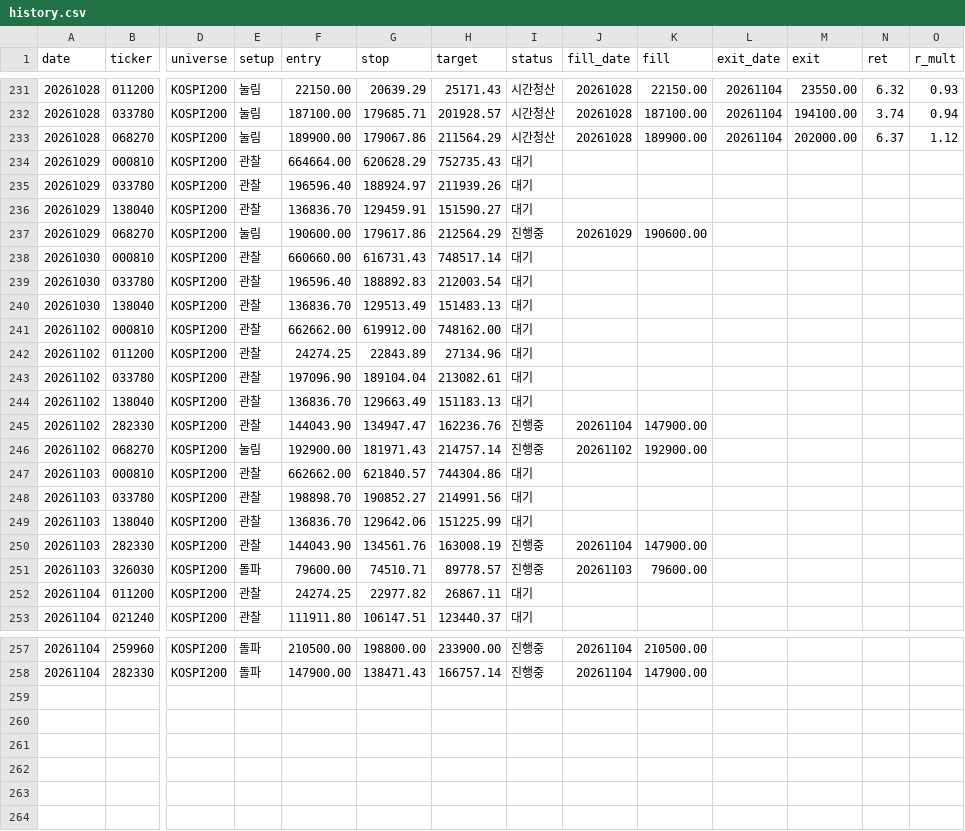
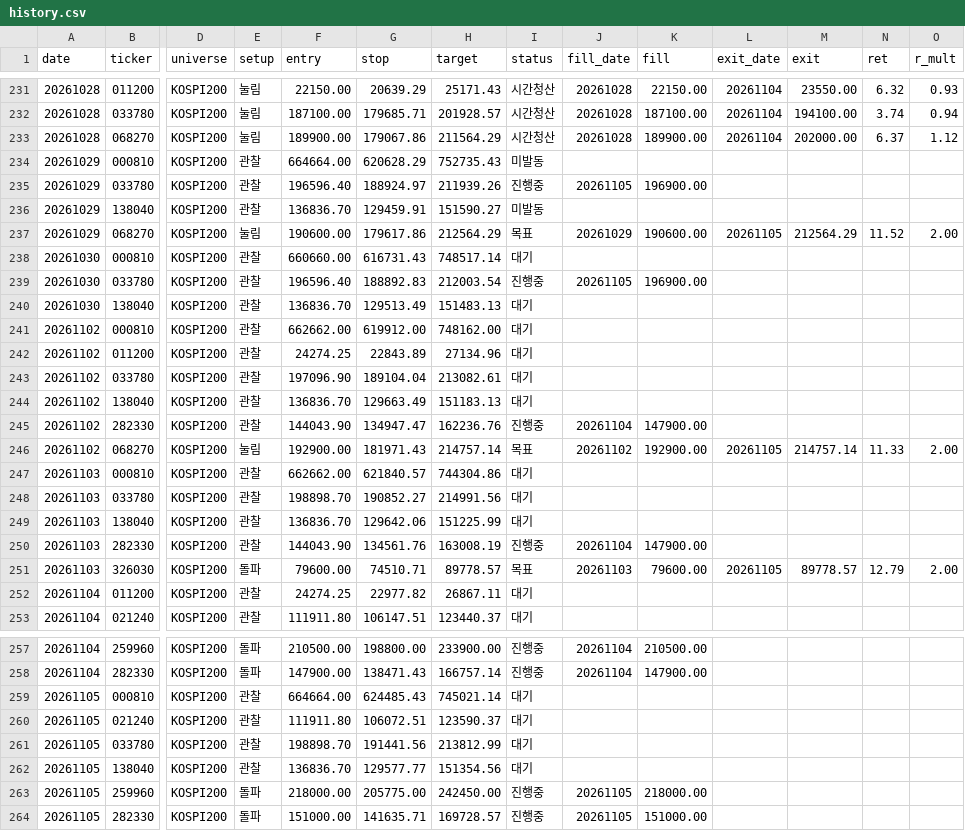
Before and after one commit to khj78889-rgb/daily-market-brief, a CSV file: swing/history.csv, drawn as a sheet; only a part is shown, gaps mark what is left out; rows hold the shown columns only; the diff names each change by its address in the sheet, - before the commit and + after, or states it on an @@ line.

```diff
--- a/swing/history.csv
+++ b/swing/history.csv
-I234 (status): 대기
+I234 (status): 미발동
-I235 (status): 대기
+I235 (status): 진행중
-J235 (fill_date): (empty)
+J235 (fill_date): 20261105
-K235 (fill): (empty)
+K235 (fill): 196900.00
-I236 (status): 대기
+I236 (status): 미발동
-I237 (status): 진행중
+I237 (status): 목표
-L237 (exit_date): (empty)
+L237 (exit_date): 20261105
-M237 (exit): (empty)
+M237 (exit): 212564.29
-N237 (ret): (empty)
+N237 (ret): 11.52
-O237 (r_mult): (empty)
+O237 (r_mult): 2.00
-I239 (status): 대기
+I239 (status): 진행중
-J239 (fill_date): (empty)
+J239 (fill_date): 20261105
-K239 (fill): (empty)
+K239 (fill): 196900.00
-I246 (status): 진행중
+I246 (status): 목표
-L246 (exit_date): (empty)
+L246 (exit_date): 20261105
-M246 (exit): (empty)
+M246 (exit): 214757.14
-N246 (ret): (empty)
+N246 (ret): 11.33
-O246 (r_mult): (empty)
+O246 (r_mult): 2.00
-I251 (status): 진행중
+I251 (status): 목표
-L251 (exit_date): (empty)
+L251 (exit_date): 20261105
-M251 (exit): (empty)
+M251 (exit): 89778.57
-N251 (ret): (empty)
+N251 (ret): 12.79
-O251 (r_mult): (empty)
+O251 (r_mult): 2.00
+row 259: 20261105 | 000810 | KOSPI200 | 관찰 | 664664.00 | 624485.43 | 745021.14 | 대기
+row 260: 20261105 | 021240 | KOSPI200 | 관찰 | 111911.80 | 106072.51 | 123590.37 | 대기
+row 261: 20261105 | 033780 | KOSPI200 | 관찰 | 198898.70 | 191441.56 | 213812.99 | 대기
+row 262: 20261105 | 138040 | KOSPI200 | 관찰 | 136836.70 | 129577.77 | 151354.56 | 대기
+row 263: 20261105 | 259960 | KOSPI200 | 돌파 | 218000.00 | 205775.00 | 242450.00 | 진행중 | 20261105 | 218000.00
+row 264: 20261105 | 282330 | KOSPI200 | 돌파 | 151000.00 | 141635.71 | 169728.57 | 진행중 | 20261105 | 151000.00
```
Also changed, not shown: 3 other files.
